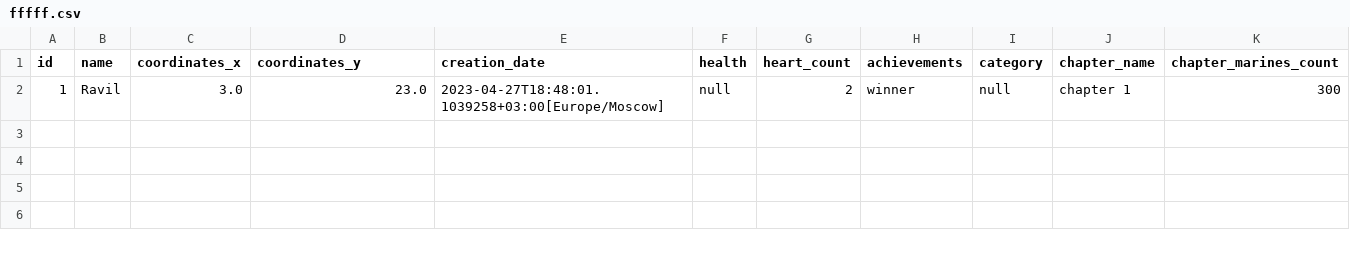
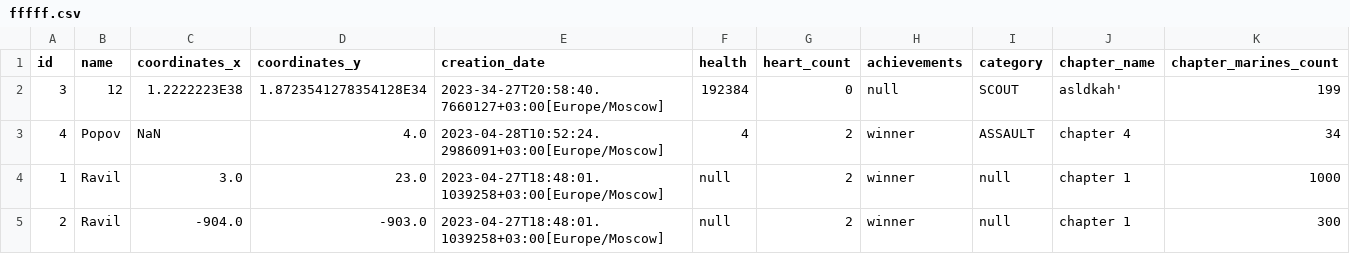
Before and after one commit to RavvChek/client-server-app, a CSV file: fffff.csv, drawn as a sheet.

```diff
--- a/fffff.csv
+++ b/fffff.csv
@@ -1,2 +1,5 @@
 "id","name","coordinates_x","coordinates_y","creation_date","health","heart_count","achievements","category","chapter_name","chapter_marines_count"
-"1","Ravil","3.0","23.0","2023-04-27T18:48:01.1039258+03:00[Europe/Moscow]","null","2","winner","null","chapter 1","300"
+"3","12","1.2222223E38","1.8723541278354128E34","2023-34-27T20:58:40.7660127+03:00[Europe/Moscow]","192384","0","null","SCOUT","asldkah'","199"
+"4","Popov","NaN","4.0","2023-04-28T10:52:24.2986091+03:00[Europe/Moscow]","4","2","winner","ASSAULT","chapter 4","34"
+"1","Ravil","3.0","23.0","2023-04-27T18:48:01.1039258+03:00[Europe/Moscow]","null","2","winner","null","chapter 1","1000"
+"2","Ravil","-904.0","-903.0","2023-04-27T18:48:01.1039258+03:00[Europe/Moscow]","null","2","winner","null","chapter 1","300"
```
Also changed, not shown: 13 other files.
